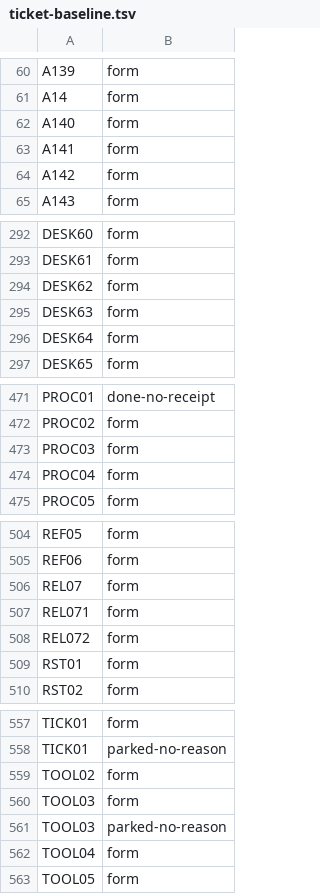
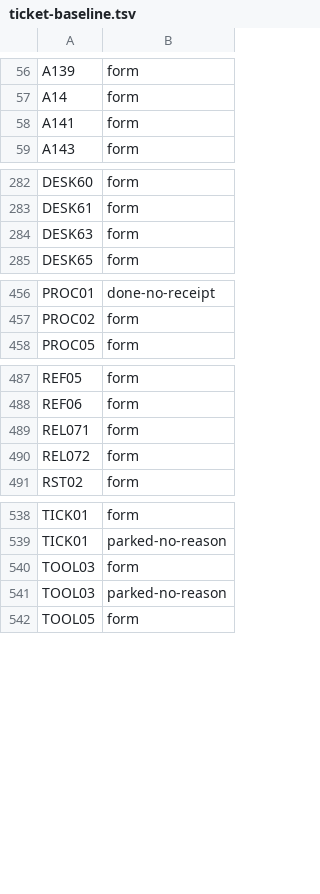
Before and after one commit to tuxie01/NewTOS, a TSV file: tools/xtask/ticket-baseline.tsv, drawn as a sheet; only a part is shown, gaps mark what is left out; the diff covers the shown part only.

```diff
--- a/tools/xtask/ticket-baseline.tsv
+++ b/tools/xtask/ticket-baseline.tsv
@@ -61,5 +57,3 @@ A139	form
 A14	form
-A140	form
 A141	form
-A142	form
 A143	form
@@ -293,5 +283,3 @@ DESK60	form
 DESK61	form
-DESK62	form
 DESK63	form
-DESK64	form
 DESK65	form
@@ -472,4 +457,2 @@ PROC01	done-no-receipt
 PROC02	form
-PROC03	form
-PROC04	form
 PROC05	form
@@ -505,6 +488,4 @@ REF05	form
 REF06	form
-REL07	form
 REL071	form
 REL072	form
-RST01	form
 RST02	form
@@ -558,6 +539,4 @@ TICK01	form
 TICK01	parked-no-reason
-TOOL02	form
 TOOL03	form
 TOOL03	parked-no-reason
-TOOL04	form
 TOOL05	form
```
Also changed, not shown: 33 removed rows elsewhere in this file, 43 other files.
